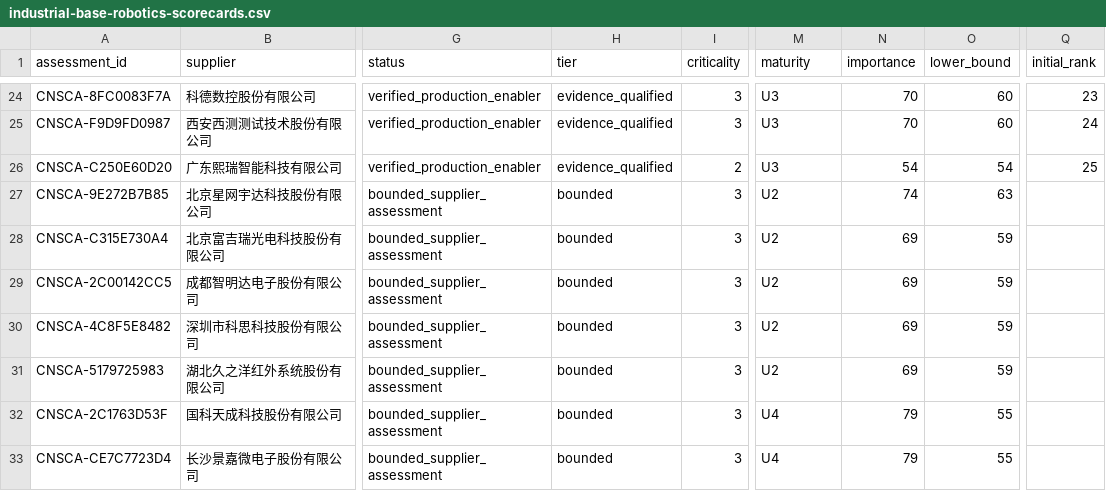
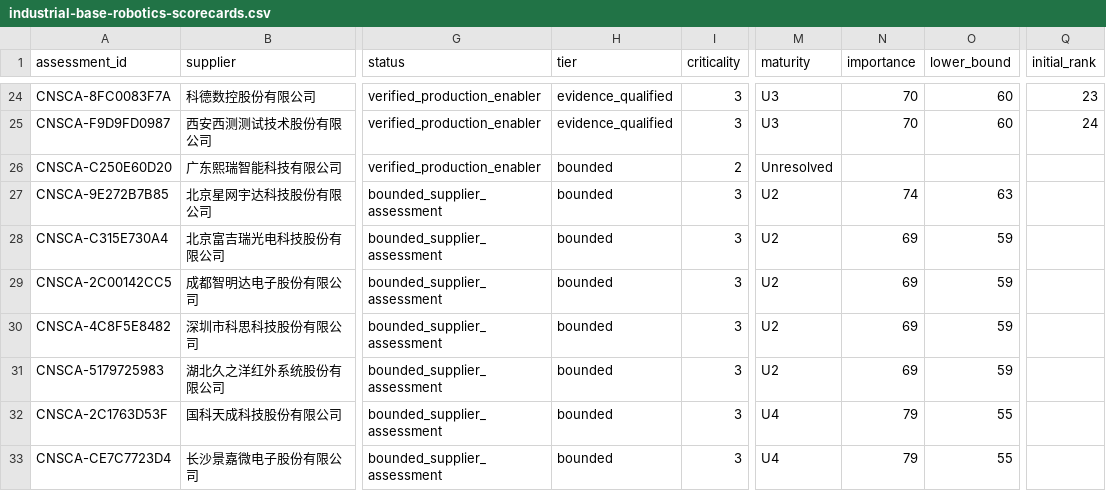
Before and after one commit to jorschneider/plaobservatory, a CSV file: public/data/industrial-base-robotics-scorecards.csv, drawn as a sheet; only a part is shown, gaps mark what is left out; the diff names each change by its address in the sheet, - before the commit and + after, or states it on an @@ line.

Commit message:
Add sourced robotics dossiers and correct legacy evidence views

```diff
--- a/public/data/industrial-base-robotics-scorecards.csv
+++ b/public/data/industrial-base-robotics-scorecards.csv
-H26 (tier): evidence_qualified
+H26 (tier): bounded
-M26 (maturity): U3
+M26 (maturity): Unresolved
-N26 (importance): 54
+N26 (importance): (empty)
-O26 (lower_bound): 54
+O26 (lower_bound): (empty)
-Q26 (initial_rank): 25
+Q26 (initial_rank): (empty)
```
Also changed, not shown: 18 other files.
